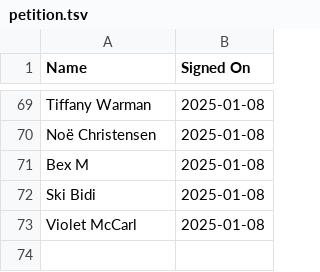
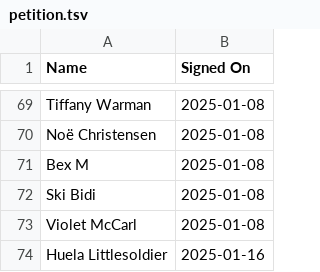
Before and after one commit to emmettpc/ChangeAtCentral, a TSV file: scripts/petition.tsv, drawn as a sheet; only a part is shown, gaps mark what is left out; the diff names each change by its address in the sheet, - before the commit and + after, or states it on an @@ line.

```diff
--- a/scripts/petition.tsv
+++ b/scripts/petition.tsv
+row 74: Huela Littlesoldier | 2025-01-16
```
Also changed, not shown: 4 other files.
